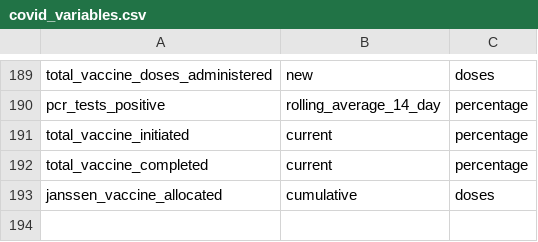
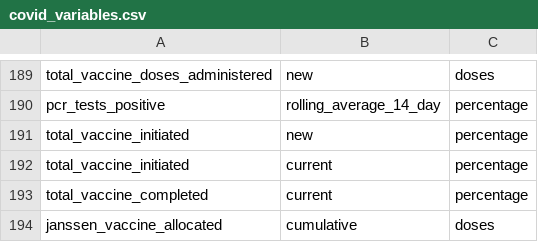
Before and after one commit to act-now-coalition/can-scrapers, a CSV file: can_tools/bootstrap_data/covid_variables.csv, drawn as a sheet; only a part is shown, gaps mark what is left out; the diff names each change by its address in the sheet, - before the commit and + after, or states it on an @@ line.

```diff
--- a/can_tools/bootstrap_data/covid_variables.csv
+++ b/can_tools/bootstrap_data/covid_variables.csv
+row 191: total_vaccine_initiated | new | percentage
```
Also changed, not shown: can_tools/bootstrap_data/covid_demographics.csv, 1 other file.
